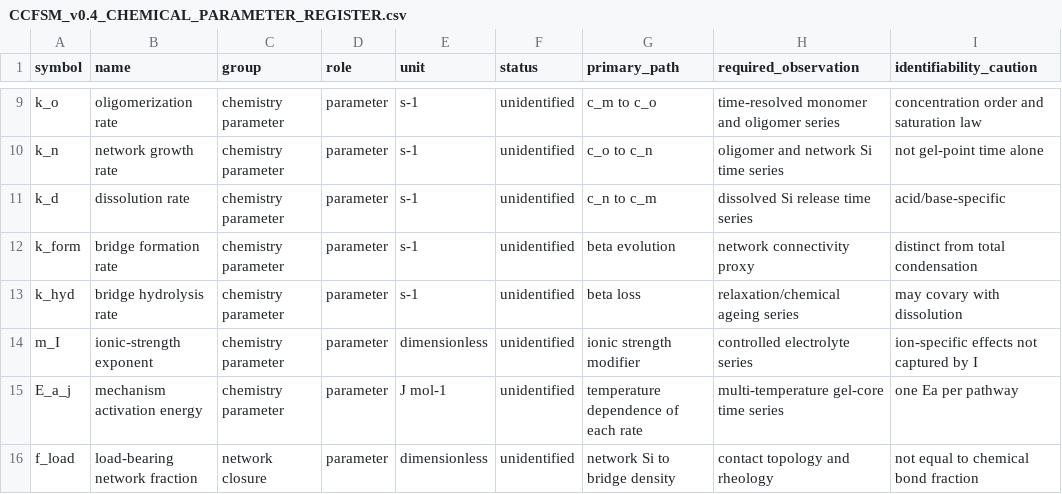
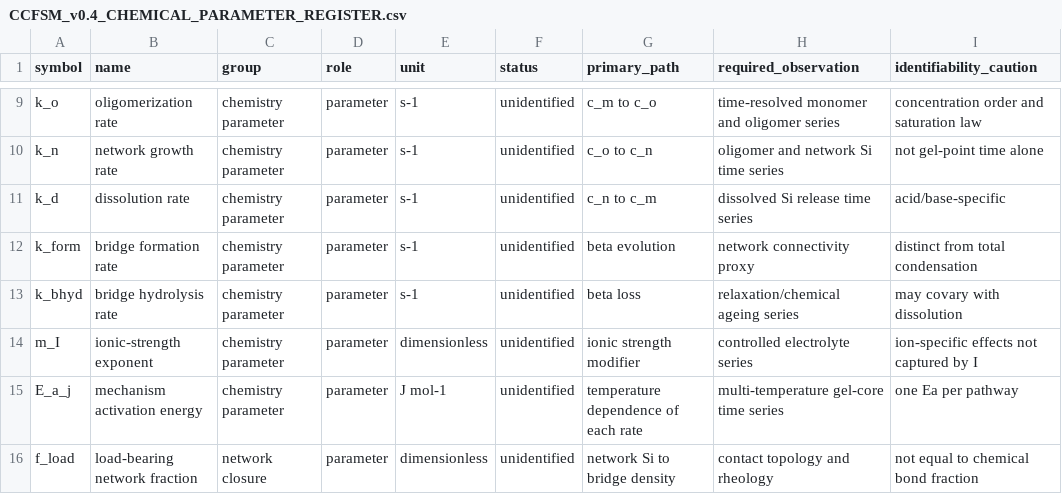
Before and after one commit to Hu3eIn27864/precipitated-silica-gels-review, a CSV file: MODELLING/ccfsm/CCFSM_v0.4_CHEMICAL_PARAMETER_REGISTER.csv, drawn as a sheet; only a part is shown, gaps mark what is left out.

Commit message:
Disambiguate bridge hydrolysis parameter symbol

```diff
--- a/MODELLING/ccfsm/CCFSM_v0.4_CHEMICAL_PARAMETER_REGISTER.csv
+++ b/MODELLING/ccfsm/CCFSM_v0.4_CHEMICAL_PARAMETER_REGISTER.csv
@@ -12,3 +12,3 @@ k_d,dissolution rate,chemistry parameter,parameter,s-1,unidentified,c_n to c_m,d
 k_form,bridge formation rate,chemistry parameter,parameter,s-1,unidentified,beta evolution,network connectivity proxy,distinct from total condensation
-k_hyd,bridge hydrolysis rate,chemistry parameter,parameter,s-1,unidentified,beta loss,relaxation/chemical ageing series,may covary with dissolution
+k_bhyd,bridge hydrolysis rate,chemistry parameter,parameter,s-1,unidentified,beta loss,relaxation/chemical ageing series,may covary with dissolution
 m_I,ionic-strength exponent,chemistry parameter,parameter,dimensionless,unidentified,ionic strength modifier,controlled electrolyte series,ion-specific effects not captured by I
```
